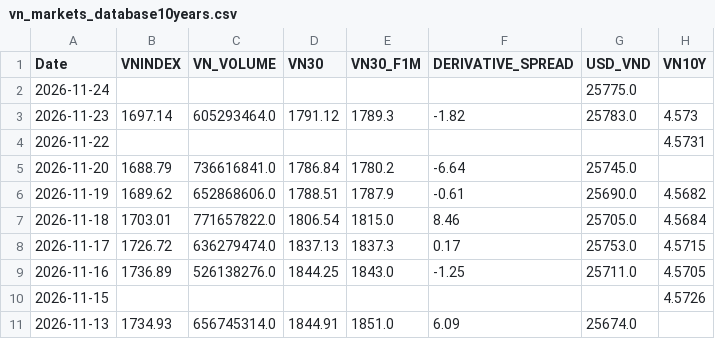
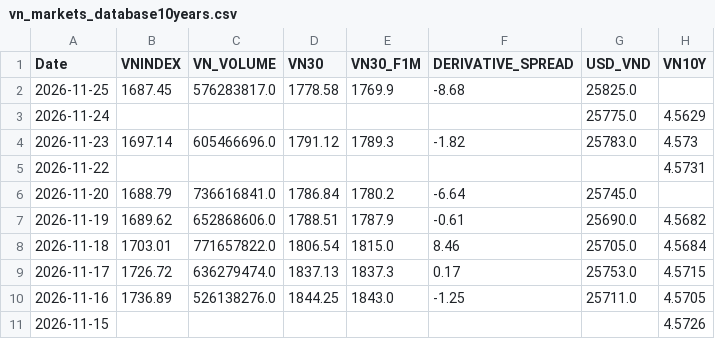
Before and after one commit to baoduonght/vnindexcycle, a CSV file: data/vn_markets_database10years.csv, drawn as a sheet; only a part is shown; the shorter side is filled out with more unchanged rows.

```diff
--- a/data/vn_markets_database10years.csv
+++ b/data/vn_markets_database10years.csv
@@ -1,4 +1,5 @@
 Date,VNINDEX,VN_VOLUME,VN30,VN30_F1M,DERIVATIVE_SPREAD,USD_VND,VN10Y
-2026-11-24,,,,,,25775.0,
-2026-11-23,1697.14,605293464.0,1791.12,1789.3,-1.82,25783.0,4.573
+2026-11-25,1687.45,576283817.0,1778.58,1769.9,-8.68,25825.0,
+2026-11-24,,,,,,25775.0,4.5629
+2026-11-23,1697.14,605466696.0,1791.12,1789.3,-1.82,25783.0,4.573
 2026-11-22,,,,,,,4.5731
```
Also changed, not shown: data/markets_database_now.csv, 2 other files.
